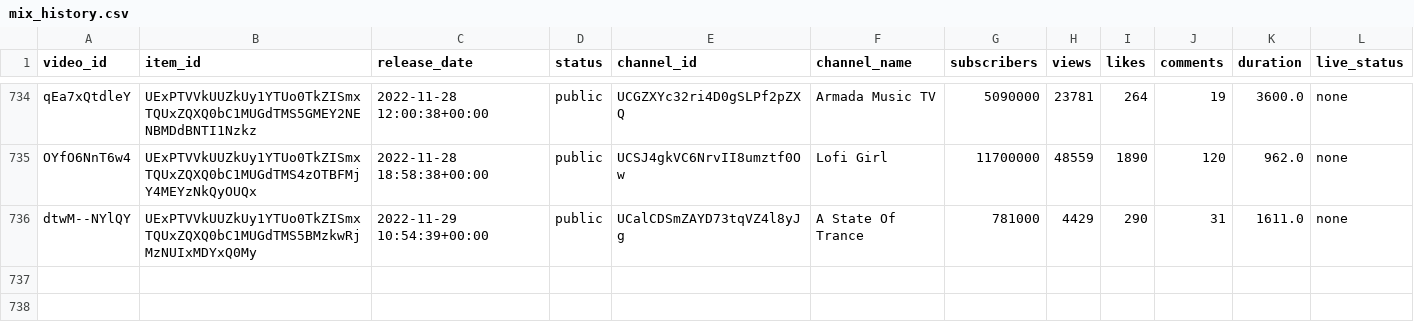
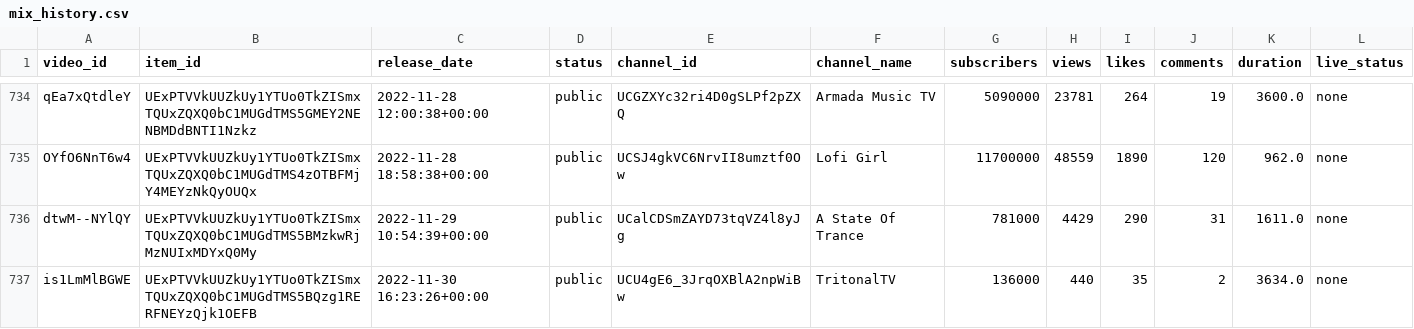
Before and after one commit to Dyl-M/auto_youtube_playlist, a CSV file: data/mix_history.csv, drawn as a sheet; only a part is shown, gaps mark what is left out.

```diff
--- a/data/mix_history.csv
+++ b/data/mix_history.csv
@@ -736 +736,2 @@ OYfO6NnT6w4,UExPTVVkUUZkUy1YTUo0TkZISmxTQUxZQXQ0bC1MUGdTMS4zOTBFMjY4MEYzNkQyOUQx
 dtwM--NYlQY,UExPTVVkUUZkUy1YTUo0TkZISmxTQUxZQXQ0bC1MUGdTMS5BMzkwRjMzNUIxMDYxQ0My,2022-11-29 10:54:39+00:00,public,UCalCDSmZAYD73tqVZ4l8yJg,A State Of Trance,781000,4429,290,31,1611.0,none
+is1LmMlBGWE,UExPTVVkUUZkUy1YTUo0TkZISmxTQUxZQXQ0bC1MUGdTMS5BQzg1RERFNEYzQjk1OEFB,2022-11-30 16:23:26+00:00,public,UCU4gE6_3JrqOXBlA2npWiBw,TritonalTV,136000,440,35,2,3634.0,none
```
Also changed, not shown: 2 other files.
